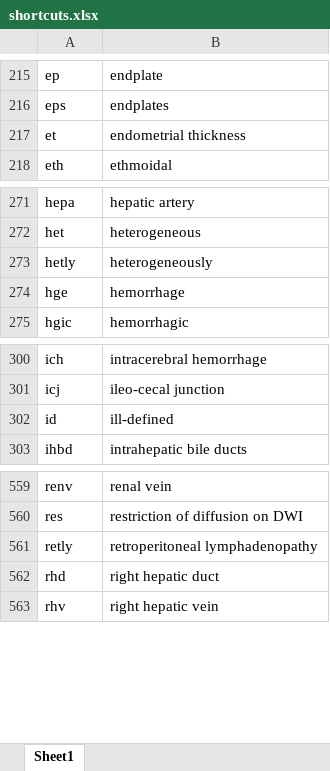
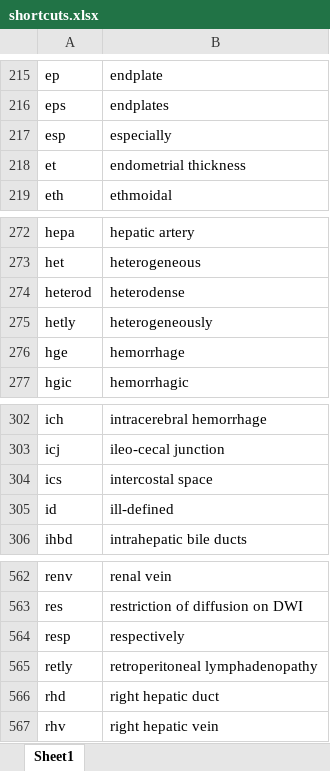
Before and after one commit to kushalpoudel35/espanso-radiology, an Excel workbook: shortcuts.xlsx, sheet Sheet1, drawn as a sheet; only a part is shown, gaps mark what is left out; values as stored, in another font and other column widths than the file's, no borders; table styles not drawn; the diff names each change by its address in the sheet, - before the commit and + after, or states it on an @@ line.

Commit message:
updated shortcuts

```diff
--- a/shortcuts.xlsx (sheet Sheet1)
+++ b/shortcuts.xlsx (sheet Sheet1)
+row 217: esp | especially
+row 274: heterod | heterodense
+row 304: ics | intercostal space
+row 564: resp | respectively
```
Also changed, not shown: 2 other files.
